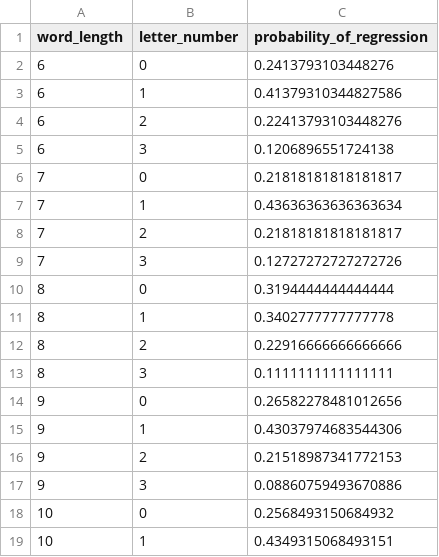
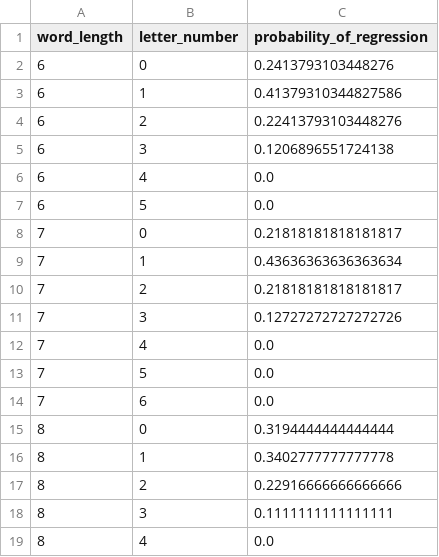
Before and after one commit to BaiYunpeng1949/hierarchical-resource-rational-reader, a CSV file: step5/modules/rl_envs/word_activation_v0316/analyze_fixations_locations/data/simulation/sim_intraword_regressions_only.csv, drawn as a sheet; only a part is shown; the shorter side is filled out with more unchanged rows; the diff covers the shown part only; the diff names each change by its address in the sheet, - before the commit and + after, or states it on an @@ line.

Commit message:
Code and Plot >> Pad 0s for no data letter positions.

```diff
--- a/step5/modules/rl_envs/word_activation_v0316/analyze_fixations_locations/data/simulation/sim_intraword_regressions_only.csv
+++ b/step5/modules/rl_envs/word_activation_v0316/analyze_fixations_locations/data/simulation/sim_intraword_regressions_only.csv
+row 6: 6 | 4 | 0.0
+row 7: 6 | 5 | 0.0
+row 12: 7 | 4 | 0.0
+row 13: 7 | 5 | 0.0
+row 14: 7 | 6 | 0.0
+row 19: 8 | 4 | 0.0
```
Also changed, not shown: 48 added rows elsewhere in this file, step5/modules/rl_envs/word_activation_v0316/analyze_fixations_locations/data/simulation/sim_forward_fixations_multiple.csv, step5/modules/rl_envs/word_activation_v0316/analyze_fixations_locations/data/simulation/sim_forward_fixations_single_only.csv, 12 other files.
